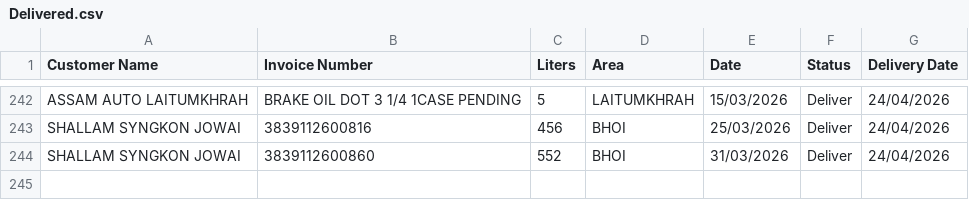
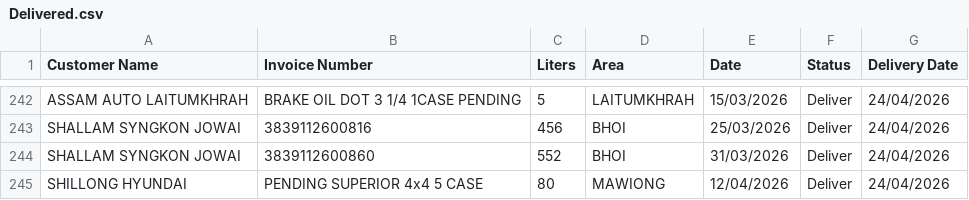
Before and after one commit to servodata98/outstandingsheetxczdv-bnmhgdaegthm-datkhfscbnlpmnb, a CSV file: outstandingsheetxczdv-bnmhgdaegthm-datkhfscbnlpmnb/Delivered.csv, drawn as a sheet; only a part is shown, gaps mark what is left out.

Commit message:
Add 1 delivered row(s) with delivery date

```diff
--- a/outstandingsheetxczdv-bnmhgdaegthm-datkhfscbnlpmnb/Delivered.csv
+++ b/outstandingsheetxczdv-bnmhgdaegthm-datkhfscbnlpmnb/Delivered.csv
@@ -244 +244,2 @@ SHALLAM SYNGKON JOWAI,3839112600816,456,BHOI,25/03/2026,Deliver,24/04/2026
 SHALLAM SYNGKON JOWAI,3839112600860,552,BHOI,31/03/2026,Deliver,24/04/2026
+SHILLONG HYUNDAI,PENDING SUPERIOR 4x4 5 CASE,80,MAWIONG,12/04/2026,Deliver,24/04/2026
```
